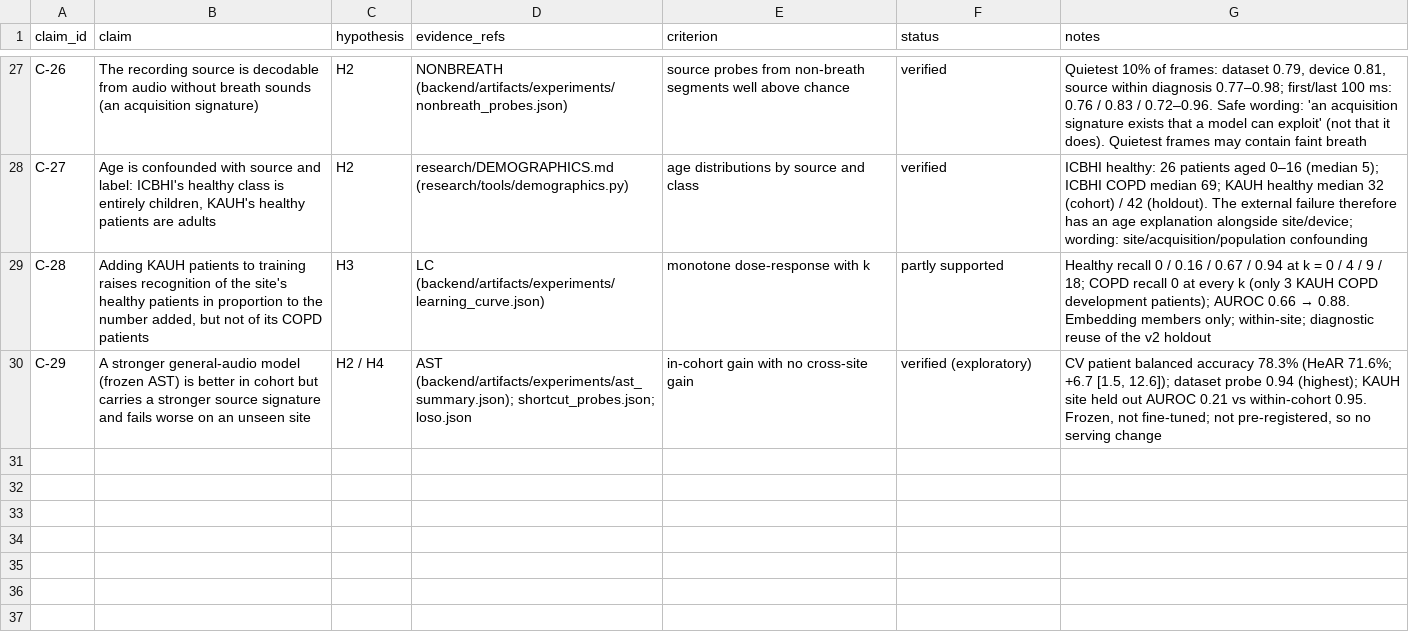
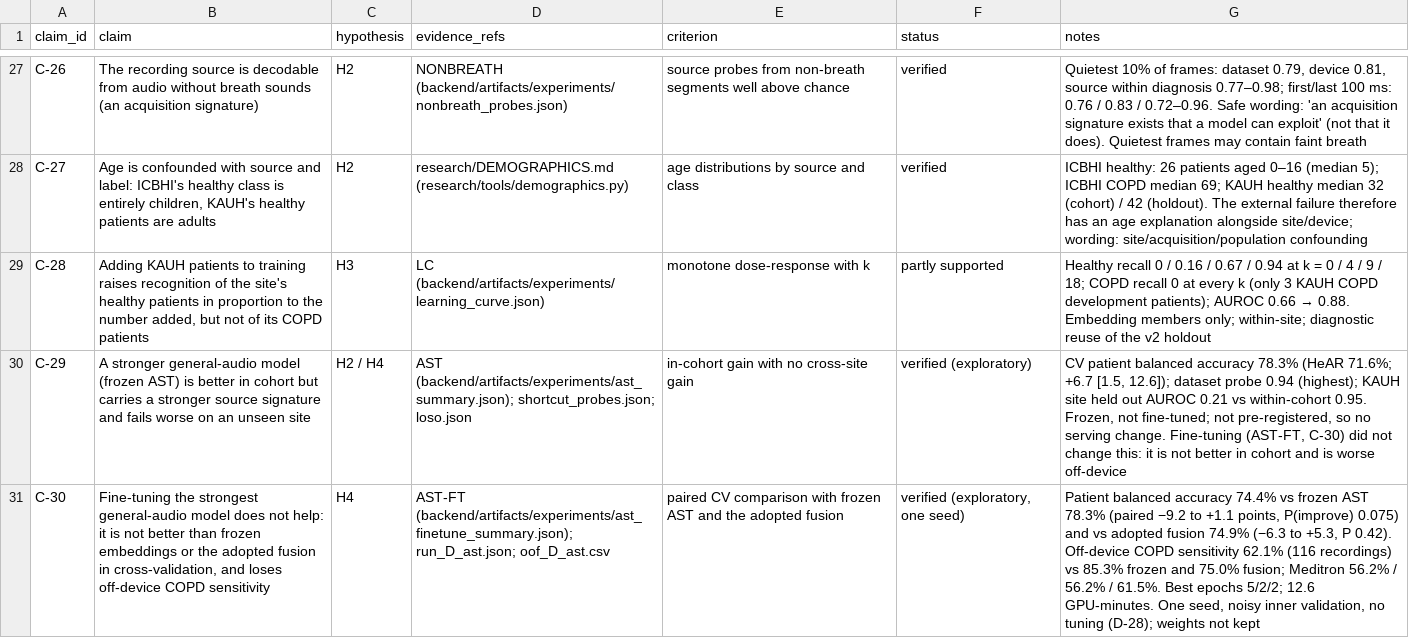
Before and after one commit to Oreniscool/Respiratory-diseases-recognition-through-respiratory-sound-with-the-help-of-deep-neural-network, a CSV file: research/CLAIM_EVIDENCE_MATRIX.csv, drawn as a sheet; only a part is shown, gaps mark what is left out; the diff names each change by its address in the sheet, - before the commit and + after, or states it on an @@ line.

```diff
--- a/research/CLAIM_EVIDENCE_MATRIX.csv
+++ b/research/CLAIM_EVIDENCE_MATRIX.csv
-G30 (notes): …no serving change
+G30 (notes): …no serving change. Fine-tuning (AST-FT, C-30) did not change this: it is not better in cohort and is worse off-device
+row 31: C-30 | Fine-tuning the strongest general-audio model does not help: it is not better than frozen embeddings or the adopted fusion in cross-validation, and loses off-device COPD sensitivity | H4 | AST-FT (backend/artifacts/experiments/ast_finetune_summary.json); run_D_ast.json; oof_D_ast.csv | paired CV comparison with frozen AST and the adopted fusion | verified (exploratory, one seed) | Patient balanced accuracy 74.4% vs frozen AST 78.3% (paired −9.2 to +1.1 points, P(improve) 0.075) and vs adopted fusion 74.9% (−6.3 to +5.3, P 0.42). Off-device COPD sensitivity 62.1% (116 recordings) vs 85.3% frozen and 75.0% fusion; Meditron 56.2% / 56.2% / 61.5%. Best epochs 5/2/2; 12.6 GPU-minutes. One seed, noisy inner validation, no tuning (D-28); weights not kept
```
Also changed, not shown: research/EXPERIMENT_LEDGER.csv, research/RELEASE_MANIFEST.csv, 7 other files.
